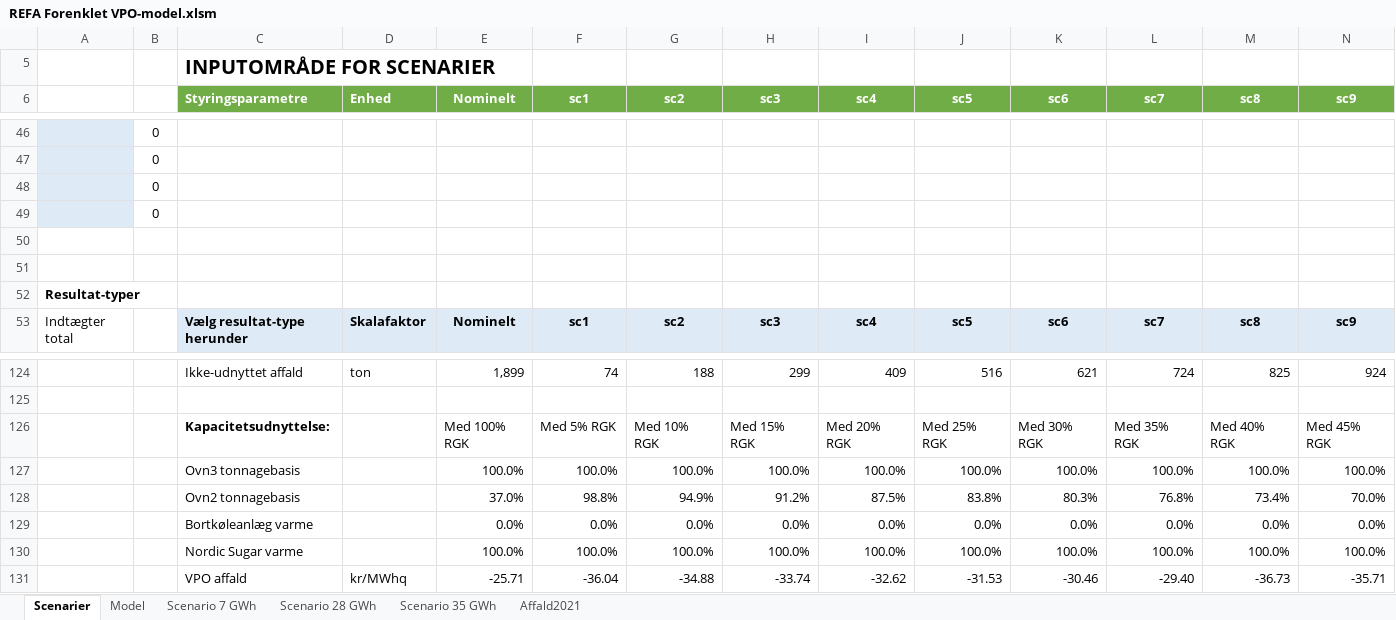
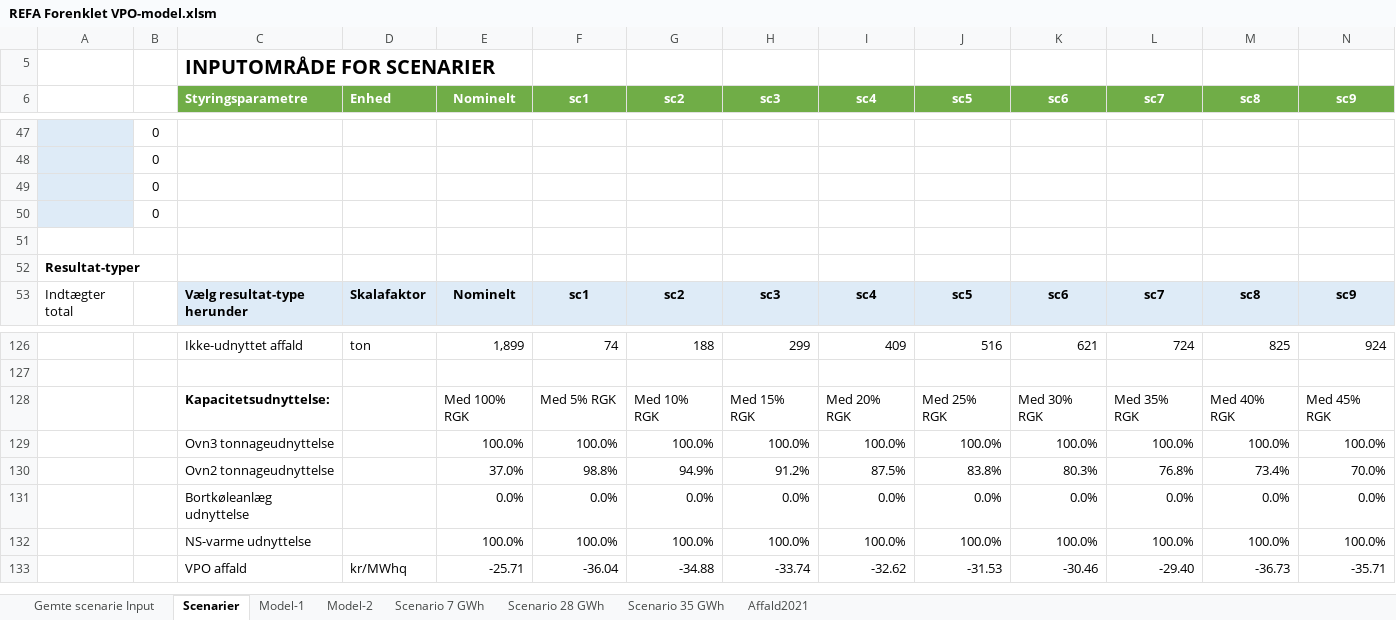
Before and after one commit to AddedValues/REFA_Affald, an Excel workbook: REFA Forenklet VPO-model.xlsm, sheet Scenarier, drawn as a sheet; only a part is shown, gaps mark what is left out; values as stored, in another font and other column widths than the file's, no borders; charts and pictures and conditional formats not drawn; removed rows and columns are numbered as before the commit, all else as after; rows hold the shown columns only; the diff covers the shown part only; the diff names each change by its address in the sheet, - before the commit and + after, or states it on an @@ line.

Commit message:
WiP: Helårs model under implementering

```diff
--- a/REFA Forenklet VPO-model.xlsm (sheet Scenarier)
+++ b/REFA Forenklet VPO-model.xlsm (sheet Scenarier)
-sheet tab: Model
+sheet tab: Model-1
+sheet tab: Gemte scenarie Input
+sheet tab: Model-2
-row 50: (empty)
-C129 (Styringsparametre): Ovn3 tonnagebasis
+C129 (Styringsparametre): Ovn3 tonnageudnyttelse
-C130 (Styringsparametre): Ovn2 tonnagebasis
+C130 (Styringsparametre): Ovn2 tonnageudnyttelse
-C131 (Styringsparametre): Bortkøleanlæg varme
+C131 (Styringsparametre): Bortkøleanlæg udnyttelse
-C132 (Styringsparametre): Nordic Sugar varme
+C132 (Styringsparametre): NS-varme udnyttelse
```
Also changed, not shown: 5 added rows, 2 removed rows and 17 edited cells elsewhere in this sheet, sheet Model-1, formulas that keep their value, charts or pictures.
